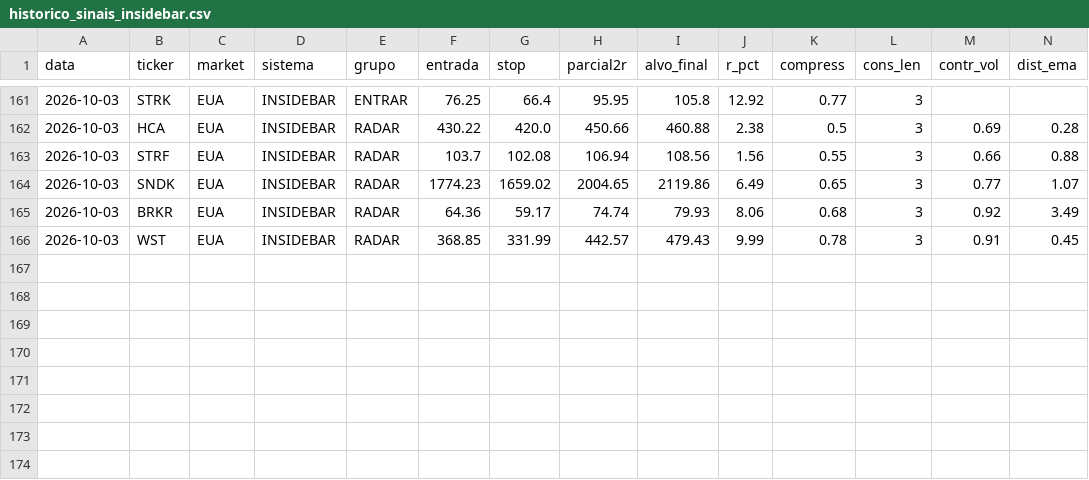
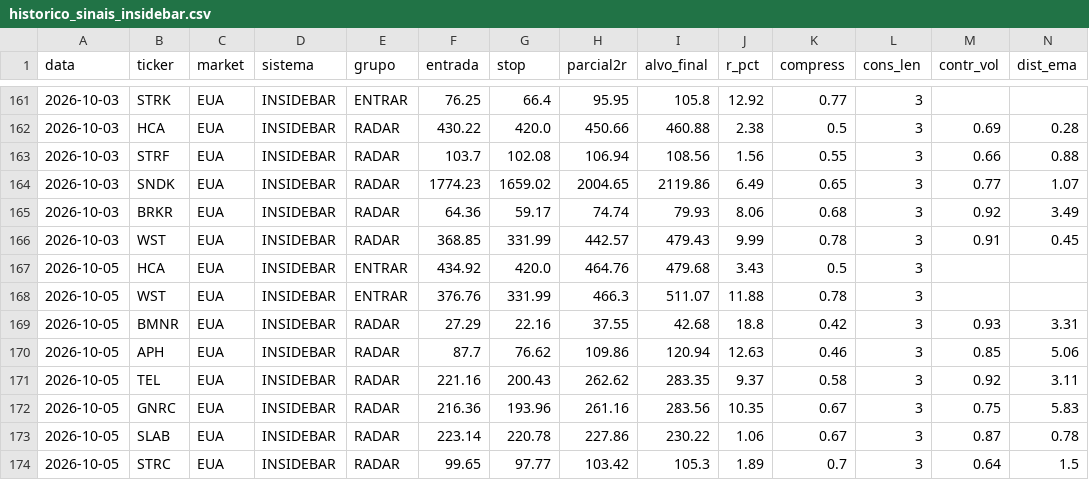
Before and after one commit to cassiocarvalho750-create/TradeDesk, a CSV file: historico_sinais_insidebar.csv, drawn as a sheet; only a part is shown, gaps mark what is left out; rows hold the shown columns only; the diff names each change by its address in the sheet, - before the commit and + after, or states it on an @@ line.

```diff
--- a/historico_sinais_insidebar.csv
+++ b/historico_sinais_insidebar.csv
+row 167: 2026-10-05 | HCA | EUA | INSIDEBAR | ENTRAR | 434.92 | 420.0 | 464.76 | 479.68 | 3.43 | 0.5 | 3
+row 168: 2026-10-05 | WST | EUA | INSIDEBAR | ENTRAR | 376.76 | 331.99 | 466.3 | 511.07 | 11.88 | 0.78 | 3
+row 169: 2026-10-05 | BMNR | EUA | INSIDEBAR | RADAR | 27.29 | 22.16 | 37.55 | 42.68 | 18.8 | 0.42 | 3 | 0.93 | 3.31
+row 170: 2026-10-05 | APH | EUA | INSIDEBAR | RADAR | 87.7 | 76.62 | 109.86 | 120.94 | 12.63 | 0.46 | 3 | 0.85 | 5.06
+row 171: 2026-10-05 | TEL | EUA | INSIDEBAR | RADAR | 221.16 | 200.43 | 262.62 | 283.35 | 9.37 | 0.58 | 3 | 0.92 | 3.11
+row 172: 2026-10-05 | GNRC | EUA | INSIDEBAR | RADAR | 216.36 | 193.96 | 261.16 | 283.56 | 10.35 | 0.67 | 3 | 0.75 | 5.83
+row 173: 2026-10-05 | SLAB | EUA | INSIDEBAR | RADAR | 223.14 | 220.78 | 227.86 | 230.22 | 1.06 | 0.67 | 3 | 0.87 | 0.78
+row 174: 2026-10-05 | STRC | EUA | INSIDEBAR | RADAR | 99.65 | 97.77 | 103.42 | 105.3 | 1.89 | 0.7 | 3 | 0.64 | 1.5
```
Also changed, not shown: historico_pullback.csv, historico_sinais_didi.csv, 13 other files.
